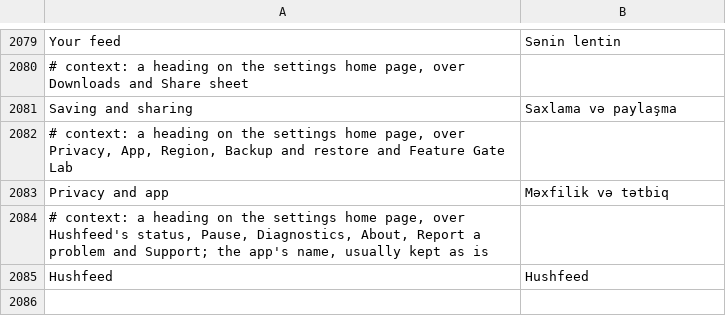
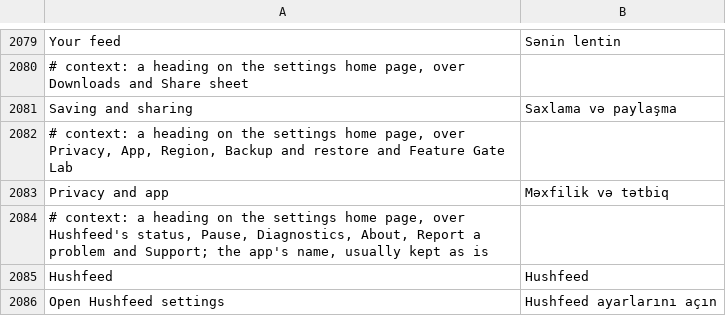
Before and after one commit to Nezumi-2711/HushFeed, a TSV file: extensions/tiktok/src/main/l10n/az.tsv, drawn as a sheet; only a part is shown, gaps mark what is left out; the diff names each change by its address in the sheet, - before the commit and + after, or states it on an @@ line.

```diff
--- a/extensions/tiktok/src/main/l10n/az.tsv
+++ b/extensions/tiktok/src/main/l10n/az.tsv
+row 2086: Open Hushfeed settings | Hushfeed ayarlarını açın
```
Also changed, not shown: extensions/tiktok/src/main/l10n/de.tsv, extensions/tiktok/src/main/l10n/es.tsv, 26 other files.
